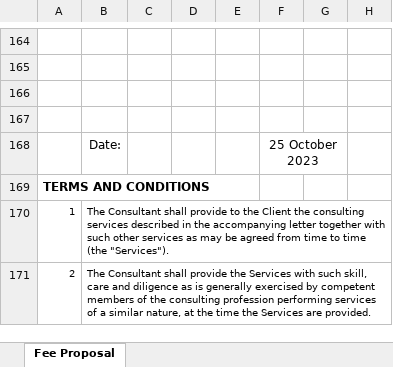
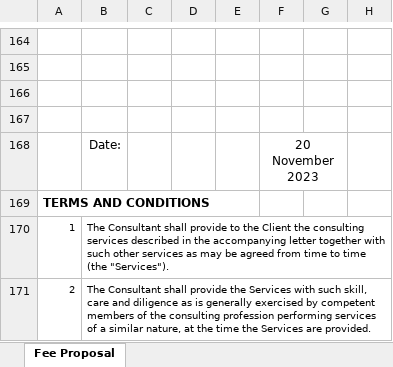
Before and after one commit to yizerozhuang/xero-asana-integration, an Excel workbook: app/resource/xlsx/fee_proposal_template_1.xlsx, sheet Fee Proposal, drawn as a sheet; only a part is shown, gaps mark what is left out; values as stored, in another font and other column widths than the file's, no borders; charts and pictures and conditional formats not drawn; the diff names each change by its address in the sheet, - before the commit and + after, or states it on an @@ line.

```diff
--- a/app/resource/xlsx/fee_proposal_template_1.xlsx (sheet Fee Proposal)
+++ b/app/resource/xlsx/fee_proposal_template_1.xlsx (sheet Fee Proposal)
-F168: 25 October 2023
+F168: 20 November 2023
```
Also changed, not shown: app/resource/xlsx/fee_proposal_template_2.xlsx, app/resource/xlsx/fee_proposal_template_3.xlsx, 47 other files.
